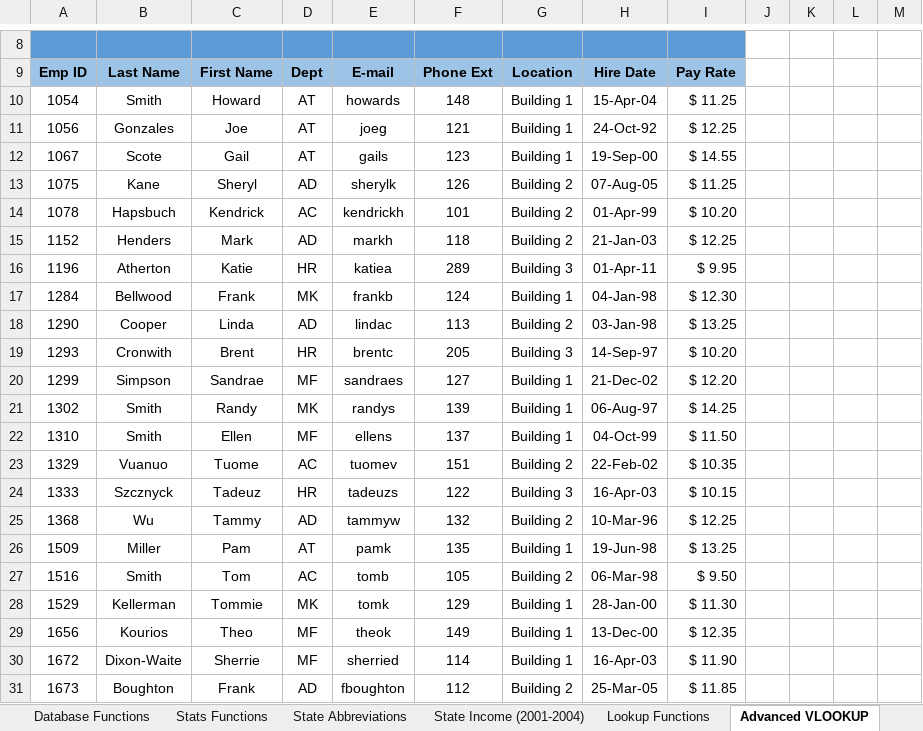
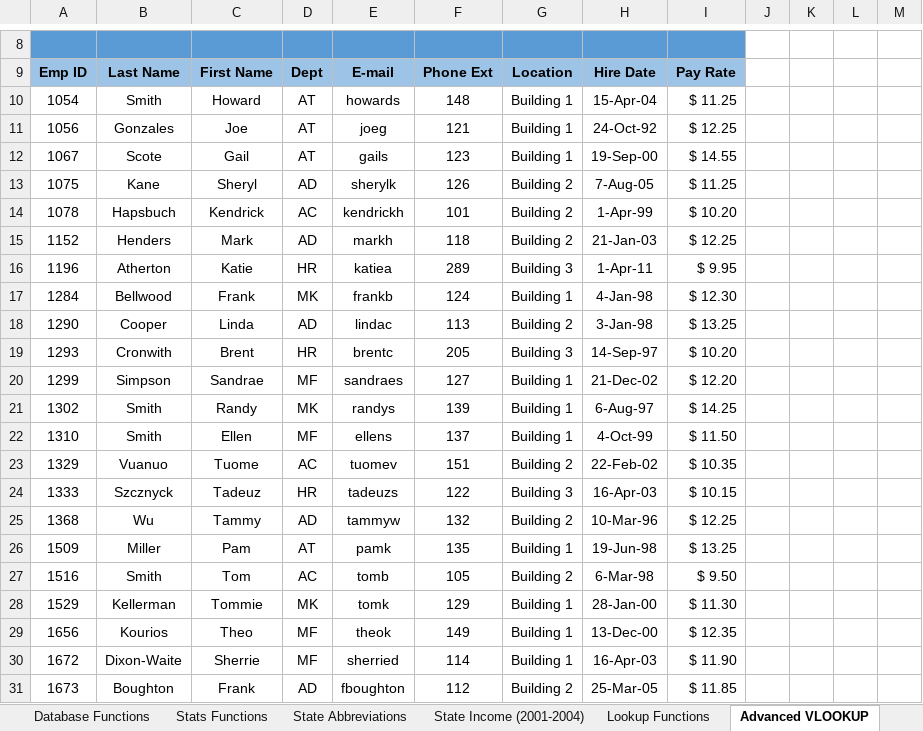
Before and after one commit to karandhakate04-byte/DmartSalesDataAnalysis, an Excel workbook: Advexcel/Advanced Excel - Stu.xlsx, sheet Advanced VLOOKUP, drawn as a sheet; only a part is shown, gaps mark what is left out; values as stored, in another font and other column widths than the file's, no borders; charts and pictures not drawn; the diff covers the shown part only; the diff names each change by its address in the sheet, - before the commit and + after, or states it on an @@ line.

```diff
--- a/Advexcel/Advanced Excel - Stu.xlsx (sheet Advanced VLOOKUP)
+++ b/Advexcel/Advanced Excel - Stu.xlsx (sheet Advanced VLOOKUP)
-H13: 07-Aug-05
+H13: 7-Aug-05
-H14: 01-Apr-99
+H14: 1-Apr-99
-H16: 01-Apr-11
+H16: 1-Apr-11
-H17: 04-Jan-98
+H17: 4-Jan-98
-H18: 03-Jan-98
+H18: 3-Jan-98
-H21: 06-Aug-97
+H21: 6-Aug-97
-H22: 04-Oct-99
+H22: 4-Oct-99
-H27: 06-Mar-98
+H27: 6-Mar-98
```
Also changed, not shown: 5 edited cells elsewhere in this sheet, Advexcel/Excel Text Functions - Stu.xlsx.
